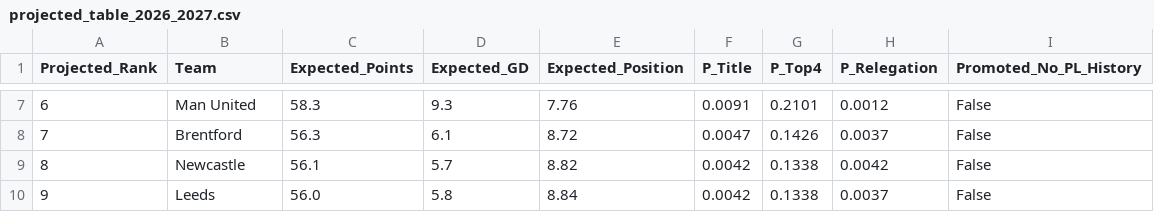
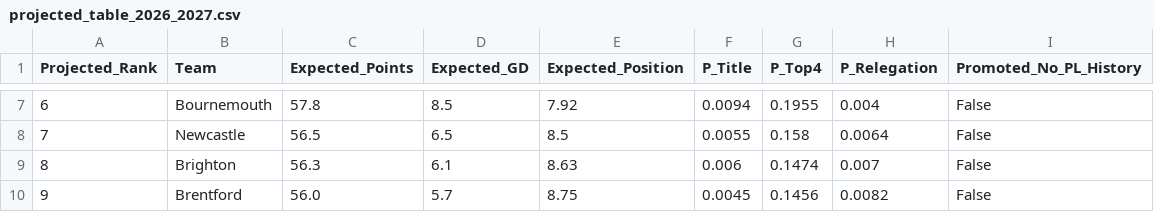
Before and after one commit to lucalaeber/pl-score-predictor, a CSV file: projected_table_2026_2027.csv, drawn as a sheet; only a part is shown, gaps mark what is left out; the diff covers the shown part only.

```diff
--- a/projected_table_2026_2027.csv
+++ b/projected_table_2026_2027.csv
@@ -7,4 +7,4 @@ Projected_Rank,Team,Expected_Points,Expected_GD,Expected_Position,P_Title,P_Top4
-6,Man United,58.3,9.3,7.76,0.0091,0.2101,0.0012,False
-7,Brentford,56.3,6.1,8.72,0.0047,0.1426,0.0037,False
-8,Newcastle,56.1,5.7,8.82,0.0042,0.1338,0.0042,False
-9,Leeds,56.0,5.8,8.84,0.0042,0.1338,0.0037,False
+6,Bournemouth,57.8,8.5,7.92,0.0094,0.1955,0.004,False
+7,Newcastle,56.5,6.5,8.5,0.0055,0.158,0.0064,False
+8,Brighton,56.3,6.1,8.63,0.006,0.1474,0.007,False
+9,Brentford,56.0,5.7,8.75,0.0045,0.1456,0.0082,False
```
Also changed, not shown: 92 edited cells elsewhere in this file, backtest_2526.csv, backtest_2526_table.csv, 11 other files.
